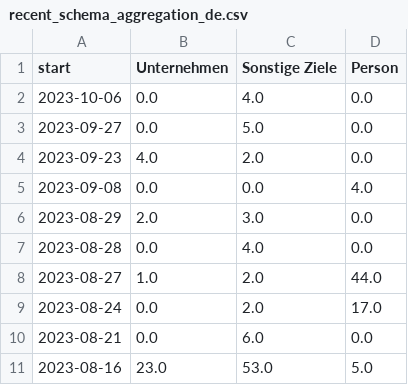
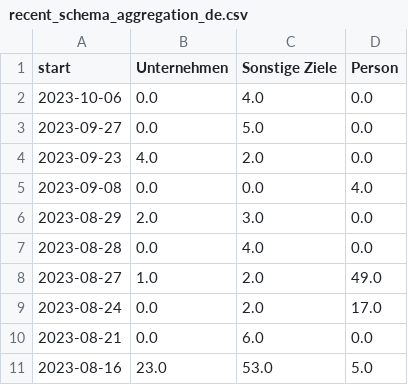
Before and after one commit to correctiv/ru-sanctions-dashboard, a CSV file: src/data/recent_schema_aggregation_de.csv, drawn as a sheet.

```diff
--- a/src/data/recent_schema_aggregation_de.csv
+++ b/src/data/recent_schema_aggregation_de.csv
@@ -7,3 +7,3 @@ start,Unternehmen,Sonstige Ziele,Person
 2023-08-28,0.0,4.0,0.0
-2023-08-27,1.0,2.0,44.0
+2023-08-27,1.0,2.0,49.0
 2023-08-24,0.0,2.0,17.0
```
Also changed, not shown: src/data/recent_origin_aggregation_table.csv, src/data/recent_schema_aggregation_en.csv, 2 other files.
